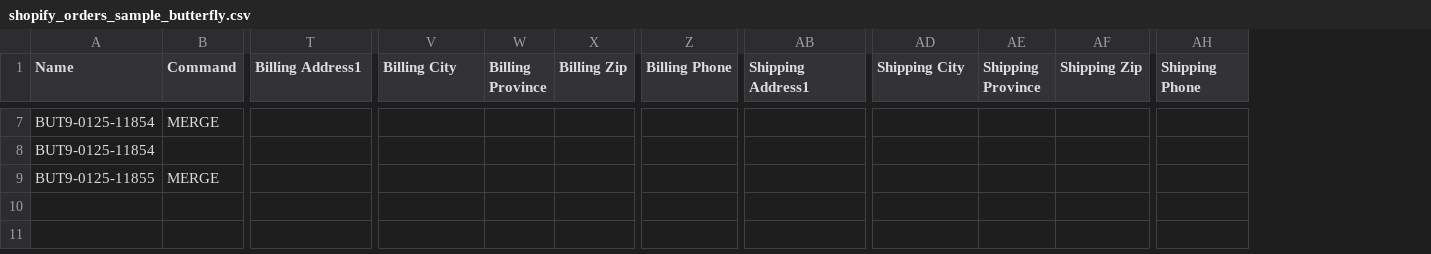
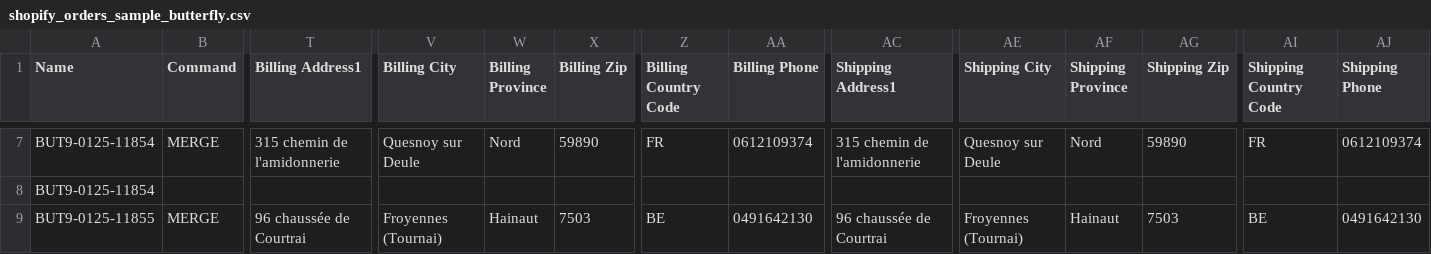
Before and after one commit to Webdigitales/dandoy-migration-2026, a CSV file: 04_SHOPIFY_IMPORTS/shopify_orders_sample_butterfly.csv, drawn as a sheet; only a part is shown, gaps mark what is left out; addresses are those after the commit; the diff covers the shown part only; the diff names each change by its address in the sheet, - before the commit and + after, or states it on an @@ line.

```diff
--- a/04_SHOPIFY_IMPORTS/shopify_orders_sample_butterfly.csv
+++ b/04_SHOPIFY_IMPORTS/shopify_orders_sample_butterfly.csv
+column Z (Billing Country Code), rows 7-9: FR |  | BE
+column AI (Shipping Country Code), rows 7-9: FR |  | BE
-T7 (Billing Address1): (empty)
+T7 (Billing Address1): 315 chemin de l'amidonnerie
-V7 (Billing City): (empty)
+V7 (Billing City): Quesnoy sur Deule
-W7 (Billing Province): (empty)
+W7 (Billing Province): Nord
-X7 (Billing Zip): (empty)
+X7 (Billing Zip): 59890
-AA7 (Billing Phone): (empty)
+AA7 (Billing Phone): 0612109374
-AC7 (Shipping Address1): (empty)
+AC7 (Shipping Address1): 315 chemin de l'amidonnerie
-AE7 (Shipping City): (empty)
+AE7 (Shipping City): Quesnoy sur Deule
-AF7 (Shipping Province): (empty)
+AF7 (Shipping Province): Nord
-AG7 (Shipping Zip): (empty)
+AG7 (Shipping Zip): 59890
-AJ7 (Shipping Phone): (empty)
+AJ7 (Shipping Phone): 0612109374
-T9 (Billing Address1): (empty)
+T9 (Billing Address1): 96 chaussée de Courtrai
-V9 (Billing City): (empty)
+V9 (Billing City): Froyennes (Tournai)
-W9 (Billing Province): (empty)
+W9 (Billing Province): Hainaut
-X9 (Billing Zip): (empty)
+X9 (Billing Zip): 7503
-AA9 (Billing Phone): (empty)
+AA9 (Billing Phone): 0491642130
-AC9 (Shipping Address1): (empty)
+AC9 (Shipping Address1): 96 chaussée de Courtrai
-AE9 (Shipping City): (empty)
+AE9 (Shipping City): Froyennes (Tournai)
-AF9 (Shipping Province): (empty)
+AF9 (Shipping Province): Hainaut
-AG9 (Shipping Zip): (empty)
+AG9 (Shipping Zip): 7503
-AJ9 (Shipping Phone): (empty)
+AJ9 (Shipping Phone): 0491642130
```
Also changed, not shown: 30 edited cells elsewhere in this file, 04_SHOPIFY_IMPORTS/shopify_orders_sample_dandoy.csv, 1 other file.
